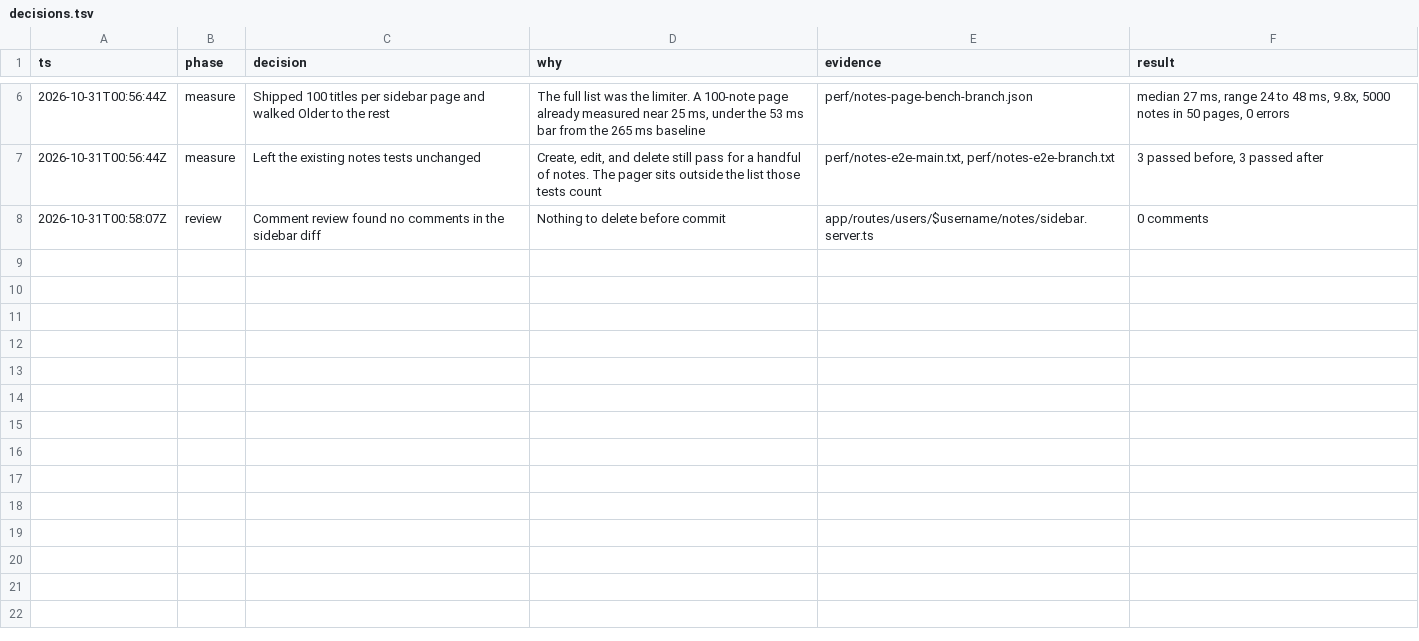
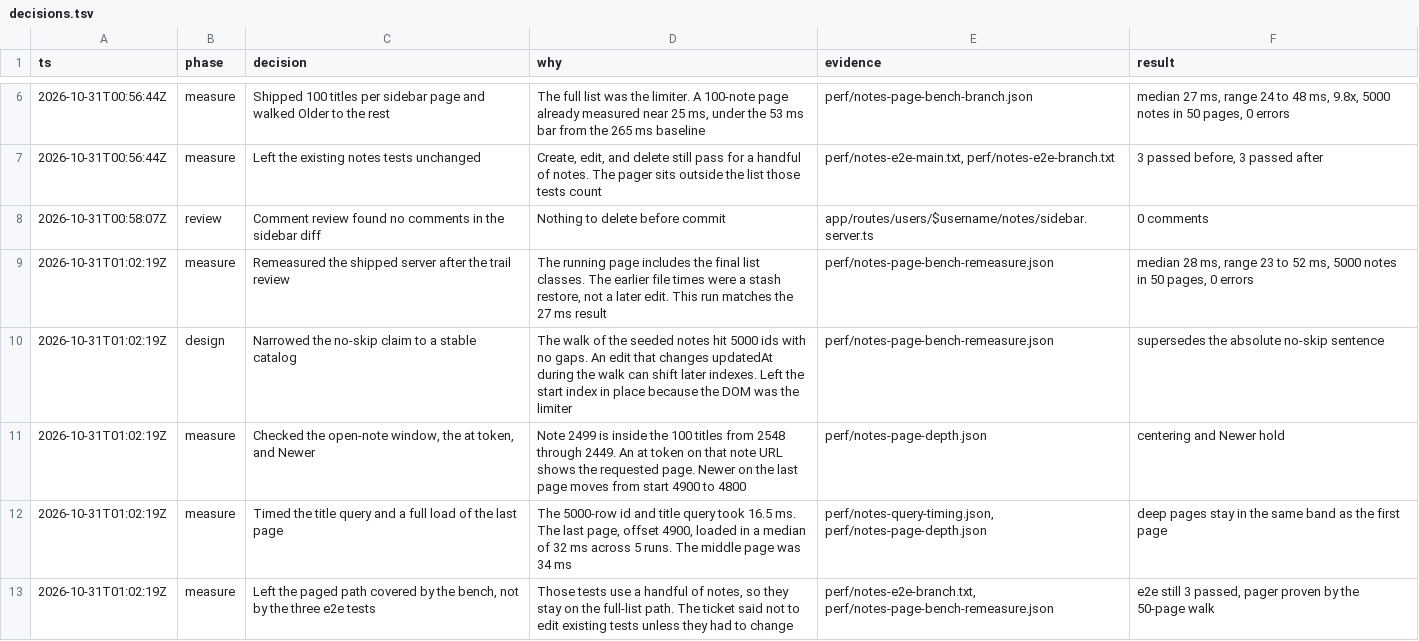
Before and after one commit to nishilfaldu/epic-stack, a TSV file: decisions.tsv, drawn as a sheet; only a part is shown, gaps mark what is left out.

```diff
--- a/decisions.tsv
+++ b/decisions.tsv
@@ -8 +8,6 @@ ts	phase	decision	why	evidence	result
 2026-10-31T00:58:07Z	review	Comment review found no comments in the sidebar diff	Nothing to delete before commit	app/routes/users/$username/notes/sidebar.server.ts	0 comments
+2026-10-31T01:02:19Z	measure	Remeasured the shipped server after the trail review	The running page includes the final list classes. The earlier file times were a stash restore, not a later edit. This run matches the 27 ms result	perf/notes-page-bench-remeasure.json	median 28 ms, range 23 to 52 ms, 5000 notes in 50 pages, 0 errors
+2026-10-31T01:02:19Z	design	Narrowed the no-skip claim to a stable catalog	The walk of the seeded notes hit 5000 ids with no gaps. An edit that changes updatedAt during the walk can shift later indexes. Left the start index in place because the DOM was the limiter	perf/notes-page-bench-remeasure.json	supersedes the absolute no-skip sentence
+2026-10-31T01:02:19Z	measure	Checked the open-note window, the at token, and Newer	Note 2499 is inside the 100 titles from 2548 through 2449. An at token on that note URL shows the requested page. Newer on the last page moves from start 4900 to 4800	perf/notes-page-depth.json	centering and Newer hold
+2026-10-31T01:02:19Z	measure	Timed the title query and a full load of the last page	The 5000-row id and title query took 16.5 ms. The last page, offset 4900, loaded in a median of 32 ms across 5 runs. The middle page was 34 ms	perf/notes-query-timing.json, perf/notes-page-depth.json	deep pages stay in the same band as the first page
+2026-10-31T01:02:19Z	measure	Left the paged path covered by the bench, not by the three e2e tests	Those tests use a handful of notes, so they stay on the full-list path. The ticket said not to edit existing tests unless they had to change	perf/notes-e2e-branch.txt, perf/notes-page-bench-remeasure.json	e2e still 3 passed, pager proven by the 50-page walk
```
Also changed, not shown: 3 other files.
